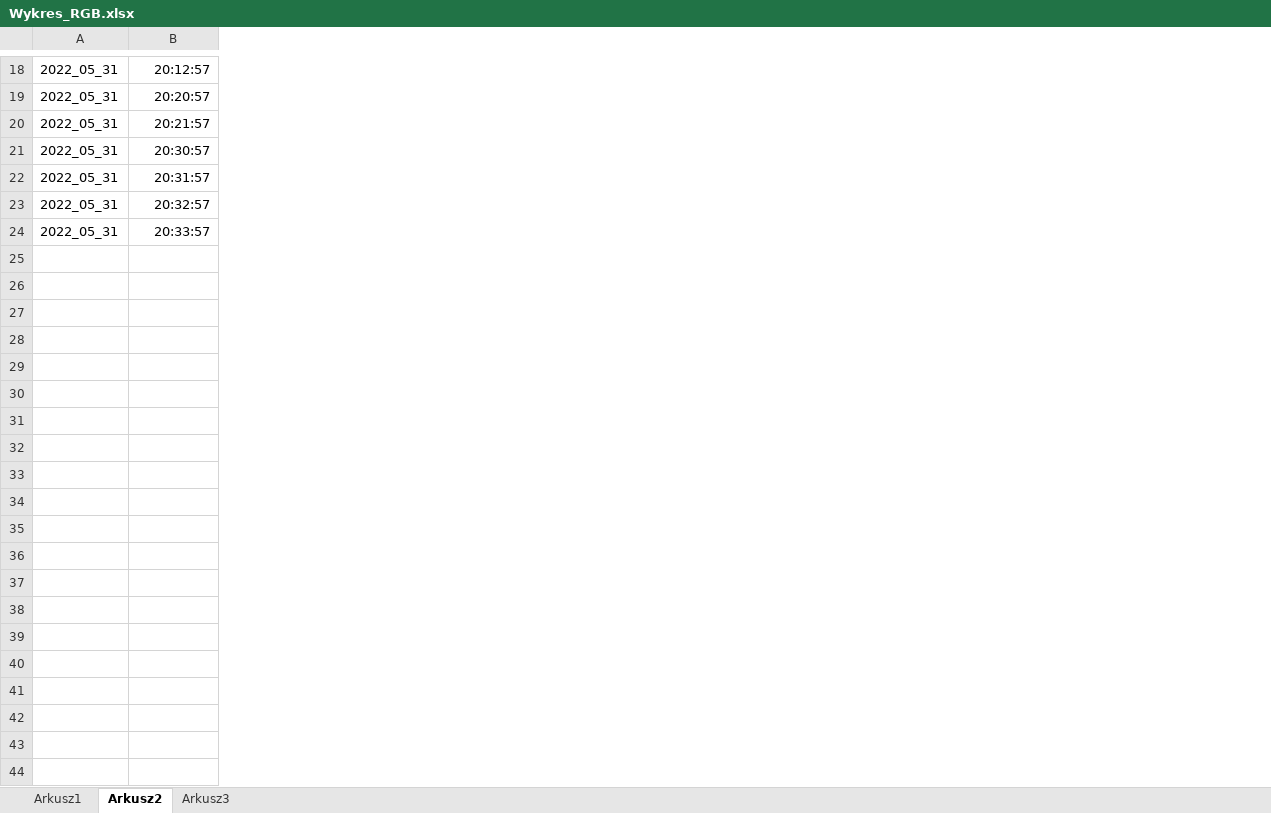
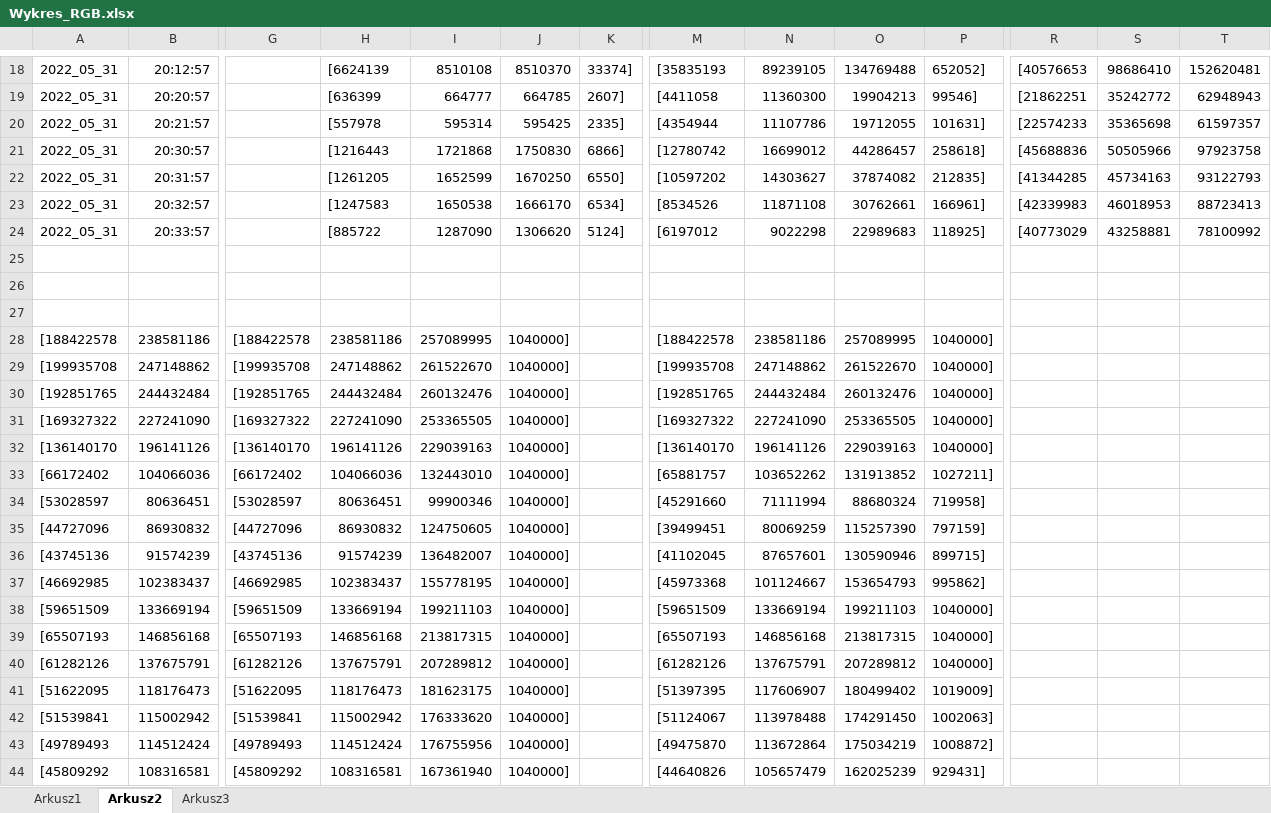
Before and after one commit to radekszewczyk01/Eksperyment_fizyka_rgb, an Excel workbook: Wykres_RGB.xlsx, sheet Arkusz2, drawn as a sheet; only a part is shown, gaps mark what is left out; values as stored, in another font and other column widths than the file's, no borders; rows hold the shown columns only; the diff covers the shown part only; the diff names each change by its address in the sheet, - before the commit and + after, or states it on an @@ line.

```diff
--- a/Wykres_RGB.xlsx (sheet Arkusz2)
+++ b/Wykres_RGB.xlsx (sheet Arkusz2)
+column G, empty
+column H, rows 18-24: [6624139 | [636399 | [557978 | [1216443 | [1261205 | [1247583 | [885722
+column I, rows 18-24: 8510108 | 664777 | 595314 | 1721868 | 1652599 | 1650538 | 1287090
+column J, rows 18-24: 8510370 | 664785 | 595425 | 1750830 | 1670250 | 1666170 | 1306620
+column K, rows 18-24: 33374] | 2607] | 2335] | 6866] | 6550] | 6534] | 5124]
+column M, rows 18-24: [35835193 | [4411058 | [4354944 | [12780742 | [10597202 | [8534526 | [6197012
+column N, rows 18-24: 89239105 | 11360300 | 11107786 | 16699012 | 14303627 | 11871108 | 9022298
+column O, rows 18-24: 134769488 | 19904213 | 19712055 | 44286457 | 37874082 | 30762661 | 22989683
+column P, rows 18-24: 652052] | 99546] | 101631] | 258618] | 212835] | 166961] | 118925]
+column R, rows 18-24: [40576653 | [21862251 | [22574233 | [45688836 | [41344285 | [42339983 | [40773029
+column S, rows 18-24: 98686410 | 35242772 | 35365698 | 50505966 | 45734163 | 46018953 | 43258881
+column T, rows 18-24: 152620481 | 62948943 | 61597357 | 97923758 | 93122793 | 88723413 | 78100992
+row 25: (empty)
+row 26: (empty)
+row 27: (empty)
+row 28: [188422578 | 238581186 | [188422578 | 238581186 | 257089995 | 1040000] |  | [188422578 | 238581186 | 257089995 | 1040000]
+row 29: [199935708 | 247148862 | [199935708 | 247148862 | 261522670 | 1040000] |  | [199935708 | 247148862 | 261522670 | 1040000]
+row 30: [192851765 | 244432484 | [192851765 | 244432484 | 260132476 | 1040000] |  | [192851765 | 244432484 | 260132476 | 1040000]
+row 31: [169327322 | 227241090 | [169327322 | 227241090 | 253365505 | 1040000] |  | [169327322 | 227241090 | 253365505 | 1040000]
+row 32: [136140170 | 196141126 | [136140170 | 196141126 | 229039163 | 1040000] |  | [136140170 | 196141126 | 229039163 | 1040000]
+row 33: [66172402 | 104066036 | [66172402 | 104066036 | 132443010 | 1040000] |  | [65881757 | 103652262 | 131913852 | 1027211]
+row 34: [53028597 | 80636451 | [53028597 | 80636451 | 99900346 | 1040000] |  | [45291660 | 71111994 | 88680324 | 719958]
+row 35: [44727096 | 86930832 | [44727096 | 86930832 | 124750605 | 1040000] |  | [39499451 | 80069259 | 115257390 | 797159]
+row 36: [43745136 | 91574239 | [43745136 | 91574239 | 136482007 | 1040000] |  | [41102045 | 87657601 | 130590946 | 899715]
+row 37: [46692985 | 102383437 | [46692985 | 102383437 | 155778195 | 1040000] |  | [45973368 | 101124667 | 153654793 | 995862]
+row 38: [59651509 | 133669194 | [59651509 | 133669194 | 199211103 | 1040000] |  | [59651509 | 133669194 | 199211103 | 1040000]
+row 39: [65507193 | 146856168 | [65507193 | 146856168 | 213817315 | 1040000] |  | [65507193 | 146856168 | 213817315 | 1040000]
+row 40: [61282126 | 137675791 | [61282126 | 137675791 | 207289812 | 1040000] |  | [61282126 | 137675791 | 207289812 | 1040000]
+row 41: [51622095 | 118176473 | [51622095 | 118176473 | 181623175 | 1040000] |  | [51397395 | 117606907 | 180499402 | 1019009]
+row 42: [51539841 | 115002942 | [51539841 | 115002942 | 176333620 | 1040000] |  | [51124067 | 113978488 | 174291450 | 1002063]
+row 43: [49789493 | 114512424 | [49789493 | 114512424 | 176755956 | 1040000] |  | [49475870 | 113672864 | 175034219 | 1008872]
+row 44: [45809292 | 108316581 | [45809292 | 108316581 | 167361940 | 1040000] |  | [44640826 | 105657479 | 162025239 | 929431]
```
Also changed, not shown: 7 added rows and 3 added columns elsewhere in this sheet, sheet Arkusz1, charts or pictures.
